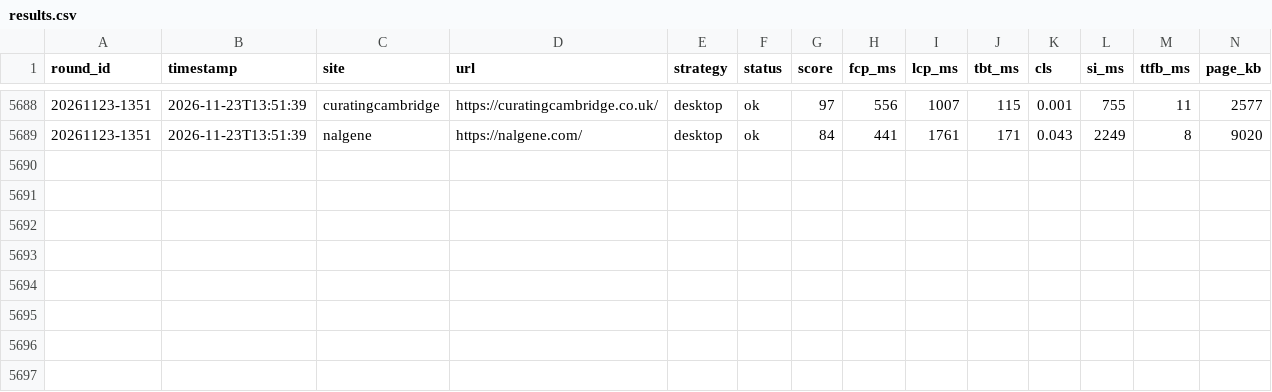
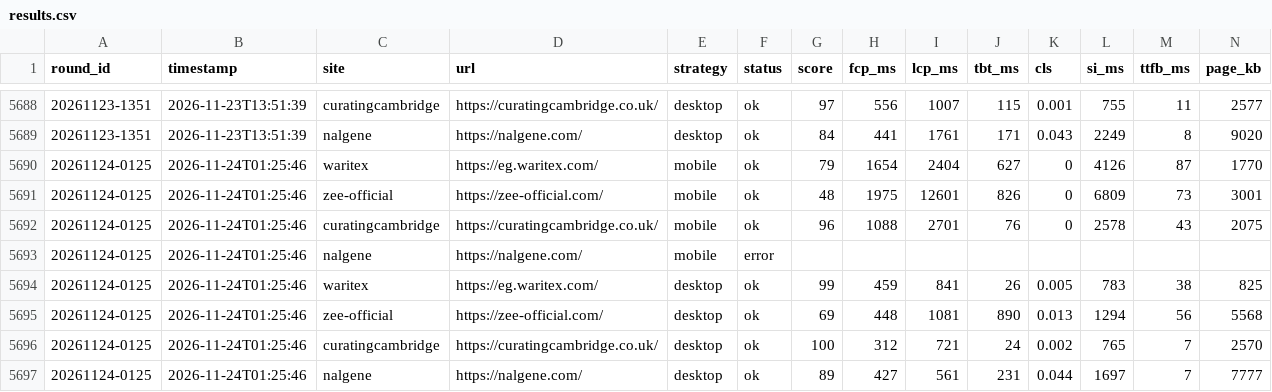
Before and after one commit to waritexakram-5/speed-monitor, a CSV file: runner/data/results.csv, drawn as a sheet; only a part is shown, gaps mark what is left out; rows hold the shown columns only; the diff names each change by its address in the sheet, - before the commit and + after, or states it on an @@ line.

```diff
--- a/runner/data/results.csv
+++ b/runner/data/results.csv
+row 5690: 20261124-0125 | 2026-11-24T01:25:46 | waritex | https://eg.waritex.com/ | mobile | ok | 79 | 1654 | 2404 | 627 | 0 | 4126 | 87 | 1770
+row 5691: 20261124-0125 | 2026-11-24T01:25:46 | zee-official | https://zee-official.com/ | mobile | ok | 48 | 1975 | 12601 | 826 | 0 | 6809 | 73 | 3001
+row 5692: 20261124-0125 | 2026-11-24T01:25:46 | curatingcambridge | https://curatingcambridge.co.uk/ | mobile | ok | 96 | 1088 | 2701 | 76 | 0 | 2578 | 43 | 2075
+row 5693: 20261124-0125 | 2026-11-24T01:25:46 | nalgene | https://nalgene.com/ | mobile | error
+row 5694: 20261124-0125 | 2026-11-24T01:25:46 | waritex | https://eg.waritex.com/ | desktop | ok | 99 | 459 | 841 | 26 | 0.005 | 783 | 38 | 825
+row 5695: 20261124-0125 | 2026-11-24T01:25:46 | zee-official | https://zee-official.com/ | desktop | ok | 69 | 448 | 1081 | 890 | 0.013 | 1294 | 56 | 5568
+row 5696: 20261124-0125 | 2026-11-24T01:25:46 | curatingcambridge | https://curatingcambridge.co.uk/ | desktop | ok | 100 | 312 | 721 | 24 | 0.002 | 765 | 7 | 2570
+row 5697: 20261124-0125 | 2026-11-24T01:25:46 | nalgene | https://nalgene.com/ | desktop | ok | 89 | 427 | 561 | 231 | 0.044 | 1697 | 7 | 7777
```
Also changed, not shown: 1 other file.
